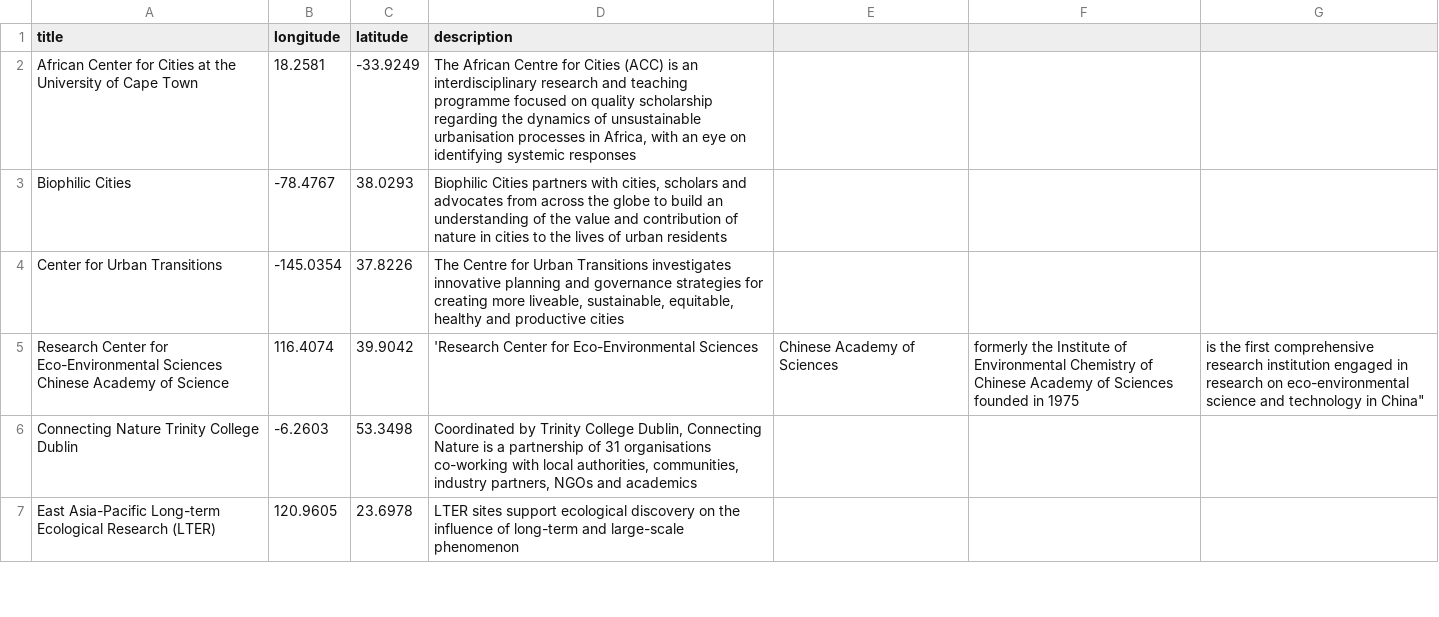
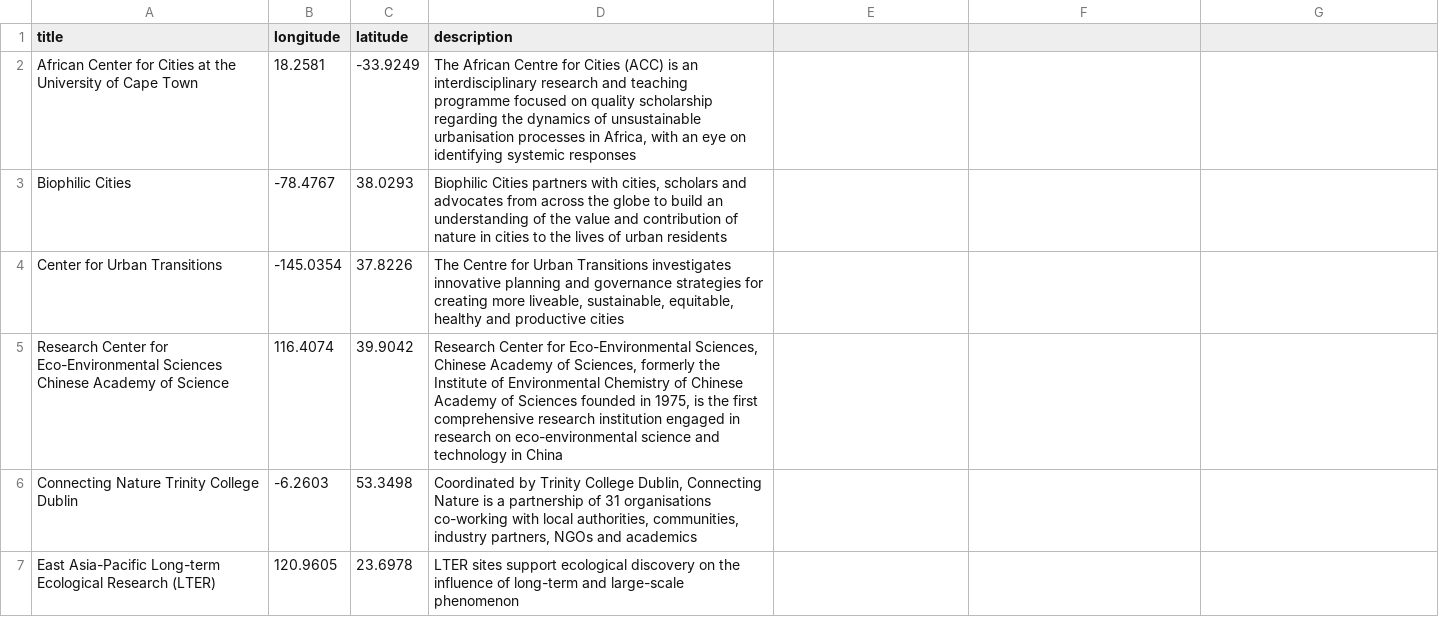
Before and after one commit to UrbanSystemsLab/natura-network, a CSV file: RotatingGlobe.csv, drawn as a sheet; only a part is shown.

Commit message:
Update RotatingGlobe.csv

```diff
--- a/RotatingGlobe.csv
+++ b/RotatingGlobe.csv
@@ -4,3 +4,3 @@ Biophilic Cities,-78.4767,38.0293,"Biophilic Cities partners with cities, schola
 Center for Urban Transitions,-145.0354,37.8226,"The Centre for Urban Transitions investigates innovative planning and governance strategies for creating more liveable, sustainable, equitable, healthy and productive cities"
-Research Center for Eco-Environmental Sciences Chinese Academy of Science,116.4074,39.9042,'Research Center for Eco-Environmental Sciences, Chinese Academy of Sciences, formerly the Institute of Environmental Chemistry of Chinese Academy of Sciences founded in 1975, is the first comprehensive research institution engaged in research on eco-environmental science and technology in China"
+Research Center for Eco-Environmental Sciences Chinese Academy of Science,116.4074,39.9042,"Research Center for Eco-Environmental Sciences, Chinese Academy of Sciences, formerly the Institute of Environmental Chemistry of Chinese Academy of Sciences founded in 1975, is the first comprehensive research institution engaged in research on eco-environmental science and technology in China"
 Connecting Nature Trinity College Dublin,-6.2603,53.3498,"Coordinated by Trinity College Dublin, Connecting Nature is a partnership of 31 organisations co-working with local authorities, communities, industry partners, NGOs and academics"
```
